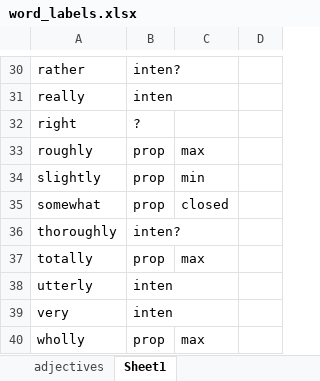
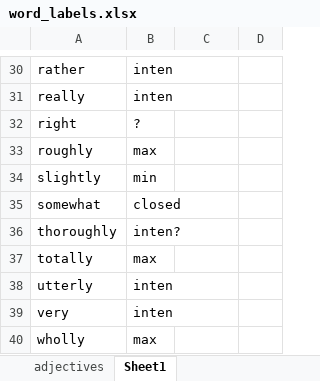
Before and after one commit to StoicLoofah/gradable-adjective-corpus-analysis, an Excel workbook: linguistic_analysis/word_labels.xlsx, sheet Sheet1, drawn as a sheet; only a part is shown, gaps mark what is left out; values as stored, in another font and other column widths than the file's, no borders; the diff covers the shown part only; the diff names each change by its address in the sheet, - before the commit and + after, or states it on an @@ line.

```diff
--- a/linguistic_analysis/word_labels.xlsx (sheet Sheet1)
+++ b/linguistic_analysis/word_labels.xlsx (sheet Sheet1)
-B30: inten?
+B30: inten
-B33: prop
+B33: max
-C33: max
+C33: (empty)
-B34: prop
+B34: min
-C34: min
+C34: (empty)
-B35: prop
+B35: closed
-C35: closed
+C35: (empty)
-B37: prop
+B37: max
-C37: max
+C37: (empty)
-B40: prop
+B40: max
-C40: max
+C40: (empty)
```
Also changed, not shown: 31 edited cells elsewhere in this sheet, sheet adjectives, experiment/results/experiment_1/results_zscored.xlsx, linguistic_analysis/result_comparison.xlsx, 10 other files.
